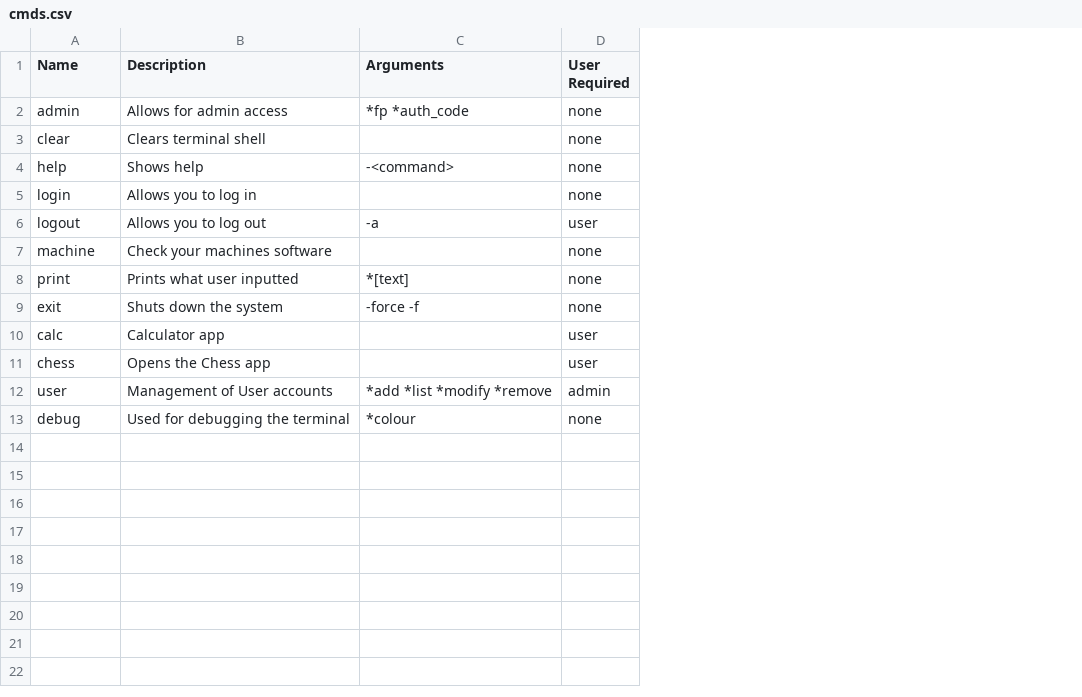
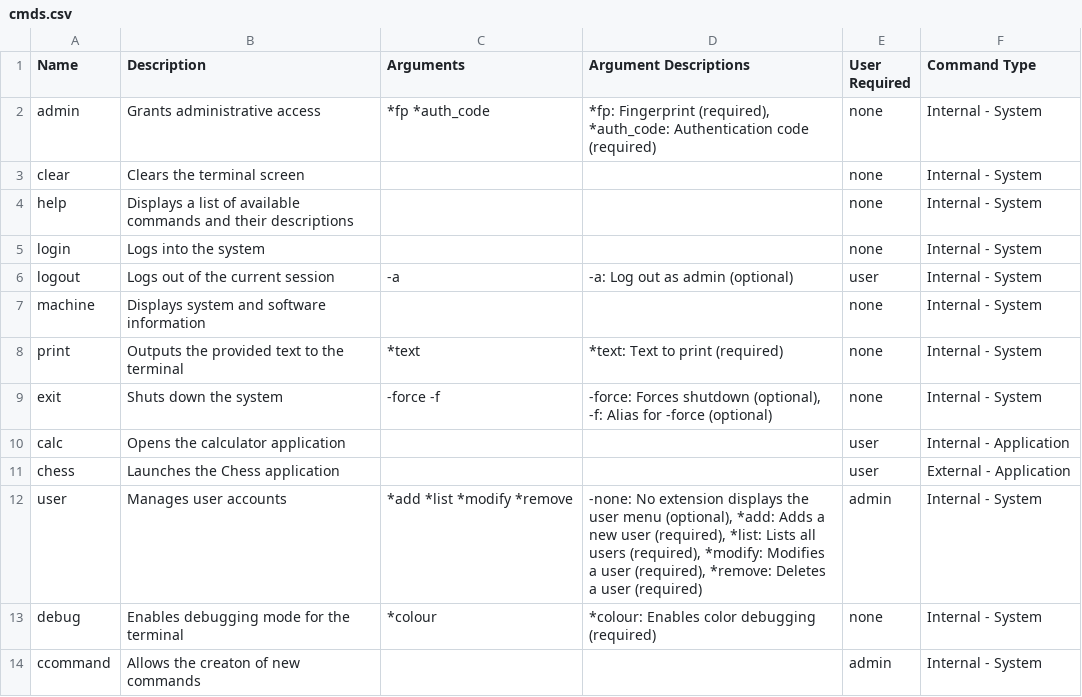
Before and after one commit to Wiktor-M-21/PythonOS, a CSV file: system/cmds.csv, drawn as a sheet; removed rows and columns are numbered as before the commit, all else as after; the diff names each change by its address in the sheet, - before the commit and + after, or states it on an @@ line.

Commit message:
PythonOS shell version 1.0.5 beta

```diff
--- a/system/cmds.csv
+++ b/system/cmds.csv
-column B (Description), rows 2-13: Allows for admin access | Clears terminal shell | Shows help | Allows you to log in | Allows you to log out | Check your machines software | Prints what user inputted | Shuts down the system | Calculator app | Opens the Chess app | Management of User accounts | Used for debugging the terminal
+column B (Description), rows 2-13: Grants administrative access | Clears the terminal screen | Displays a list of available commands and their descriptions | Logs into the system | Logs out of the current session | Displays system and software information | Outputs the provided text to the terminal | Shuts down the system | Opens the calculator application | Launches the Chess application | Manages user accounts | Enables debugging mode for the terminal
+column D (Argument Descriptions), rows 2-13: *fp: Fingerprint (required), *auth_code: Authentication code (required) |  |  |  | -a: Log out as admin (optional) |  | *text: Text to print (required) | -force: Forces shutdown (optional), -f: Alias for -force (optional) |  |  | -none: No extension displays the user menu (optional), *add: Adds a new user (required), *list: Lists all users (required), *modify: Modifies a user (required), *remove: Deletes a user (required) | *colour: Enables color debugging (required)
+column F (Command Type), rows 2-13: Internal - System | Internal - System | Internal - System | Internal - System | Internal - System | Internal - System | Internal - System | Internal - System | Internal - Application | External - Application | Internal - System | Internal - System
-C4 (Arguments): -<command>
+C4 (Arguments): (empty)
-C8 (Arguments): *[text]
+C8 (Arguments): *text
+row 14: ccommand | Allows the creaton of new commands |  |  | admin | Internal - System
```
Also changed, not shown: 4 other files.
